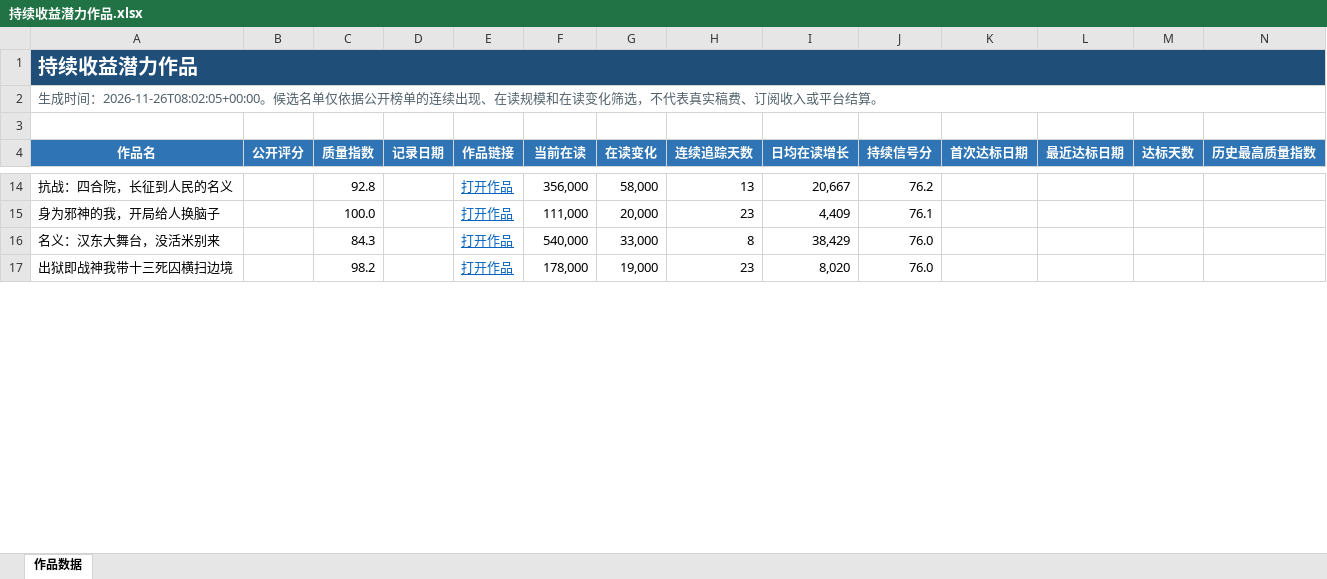
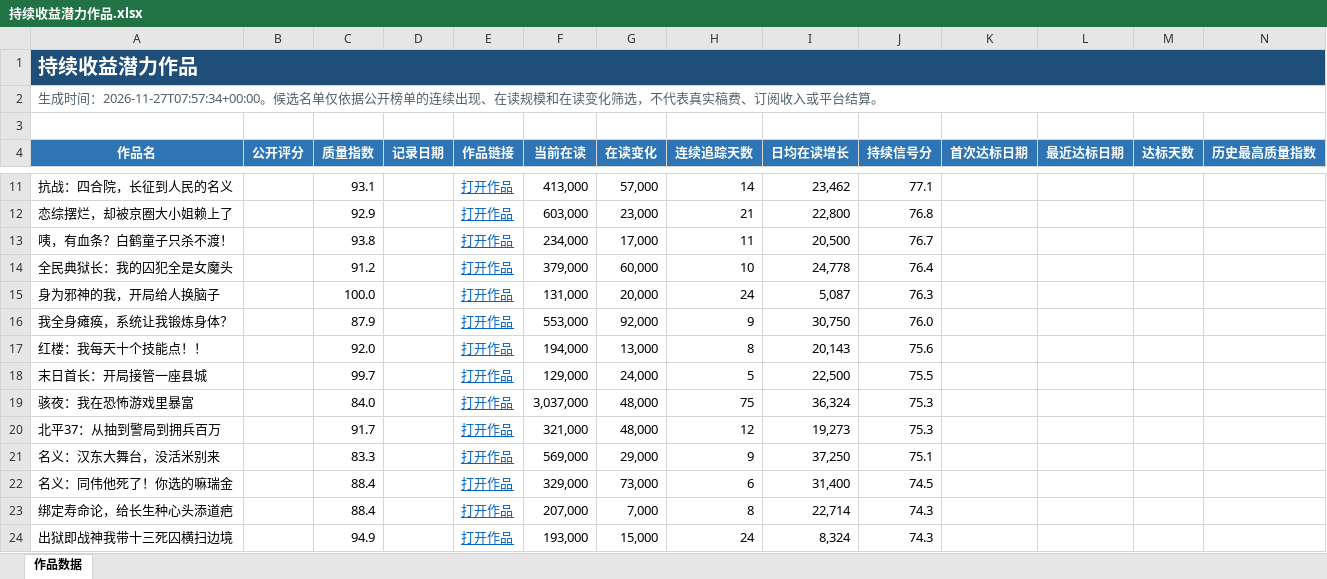
Before and after one commit to Ethan-Tangtang/fanqie-male-tracker, an Excel workbook: data/持续收益潜力作品.xlsx, sheet 作品数据, drawn as a sheet; only a part is shown, gaps mark what is left out; values as stored, in another font and other column widths than the file's, no borders; addresses are those after the commit; rows hold the shown columns only; the diff covers the shown part only; the diff names each change by its address in the sheet, - before the commit and + after, or states it on an @@ line.

```diff
--- a/data/持续收益潜力作品.xlsx (sheet 作品数据)
+++ b/data/持续收益潜力作品.xlsx (sheet 作品数据)
-A2 (作品名): …成时间：2026-11-26T08:02:05+00:00。候选名…
+A2 (作品名): …成时间：2026-11-27T07:57:34+00:00。候选名…
-C11 (质量指数): 92.8
+C11 (质量指数): 93.1
-F11 (当前在读): 356,000
+F11 (当前在读): 413,000
-G11 (在读变化): 58,000
+G11 (在读变化): 57,000
-H11 (连续追踪天数): 13
+H11 (连续追踪天数): 14
-I11 (日均在读增长): 20,667
+I11 (日均在读增长): 23,462
-J11 (持续信号分): 76.2
+J11 (持续信号分): 77.1
+row 12: 恋综摆烂，却被京圈大小姐赖上了 |  | 92.9 |  | 打开作品 | 603,000 | 23,000 | 21 | 22,800 | 76.8
+row 13: 咦，有血条？白鹤童子只杀不渡！ |  | 93.8 |  | 打开作品 | 234,000 | 17,000 | 11 | 20,500 | 76.7
+row 14: 全民典狱长：我的囚犯全是女魔头 |  | 91.2 |  | 打开作品 | 379,000 | 60,000 | 10 | 24,778 | 76.4
-F15 (当前在读): 111,000
+F15 (当前在读): 131,000
-H15 (连续追踪天数): 23
+H15 (连续追踪天数): 24
-I15 (日均在读增长): 4,409
+I15 (日均在读增长): 5,087
-J15 (持续信号分): 76.1
+J15 (持续信号分): 76.3
+row 16: 我全身瘫痪，系统让我锻炼身体？ |  | 87.9 |  | 打开作品 | 553,000 | 92,000 | 9 | 30,750 | 76.0
+row 17: 红楼：我每天十个技能点！！ |  | 92.0 |  | 打开作品 | 194,000 | 13,000 | 8 | 20,143 | 75.6
+row 18: 末日首长：开局接管一座县城 |  | 99.7 |  | 打开作品 | 129,000 | 24,000 | 5 | 22,500 | 75.5
+row 19: 骇夜：我在恐怖游戏里暴富 |  | 84.0 |  | 打开作品 | 3,037,000 | 48,000 | 75 | 36,324 | 75.3
+row 20: 北平37：从抽到警局到拥兵百万 |  | 91.7 |  | 打开作品 | 321,000 | 48,000 | 12 | 19,273 | 75.3
-C21 (质量指数): 84.3
+C21 (质量指数): 83.3
-F21 (当前在读): 540,000
+F21 (当前在读): 569,000
-G21 (在读变化): 33,000
+G21 (在读变化): 29,000
-H21 (连续追踪天数): 8
+H21 (连续追踪天数): 9
-I21 (日均在读增长): 38,429
+I21 (日均在读增长): 37,250
-J21 (持续信号分): 76.0
+J21 (持续信号分): 75.1
+row 22: 名义：同伟他死了！你选的嘛瑞金 |  | 88.4 |  | 打开作品 | 329,000 | 73,000 | 6 | 31,400 | 74.5
+row 23: 绑定寿命论，给长生种心头添道疤 |  | 88.4 |  | 打开作品 | 207,000 | 7,000 | 8 | 22,714 | 74.3
-C24 (质量指数): 98.2
+C24 (质量指数): 94.9
-F24 (当前在读): 178,000
+F24 (当前在读): 193,000
-G24 (在读变化): 19,000
+G24 (在读变化): 15,000
-H24 (连续追踪天数): 23
+H24 (连续追踪天数): 24
-I24 (日均在读增长): 8,020
+I24 (日均在读增长): 8,324
-J24 (持续信号分): 76.0
+J24 (持续信号分): 74.3
```
Also changed, not shown: 25 added rows, 35 removed rows and 63 edited cells elsewhere in this sheet, data/高质量作品历史库.xlsx, 5 other files.
